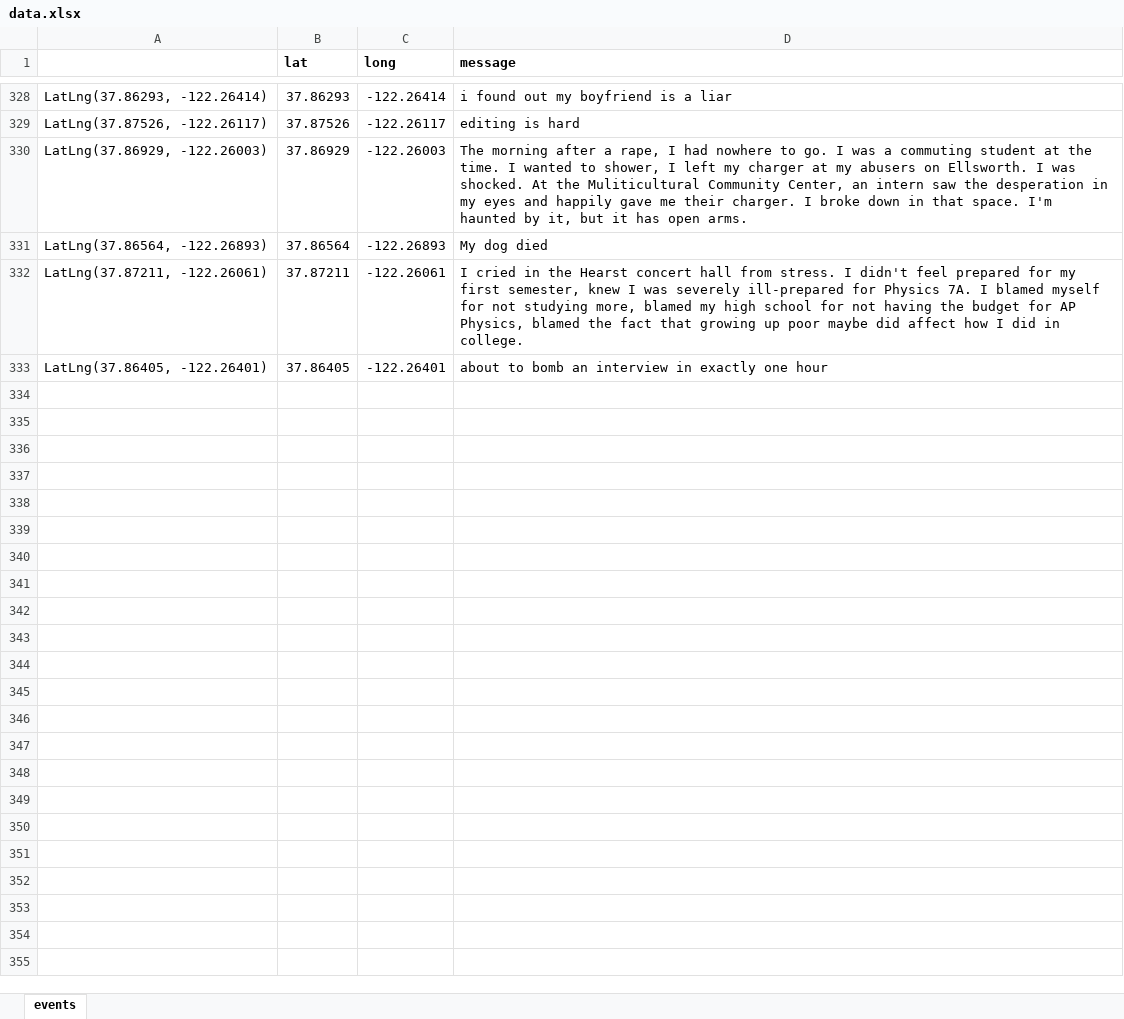
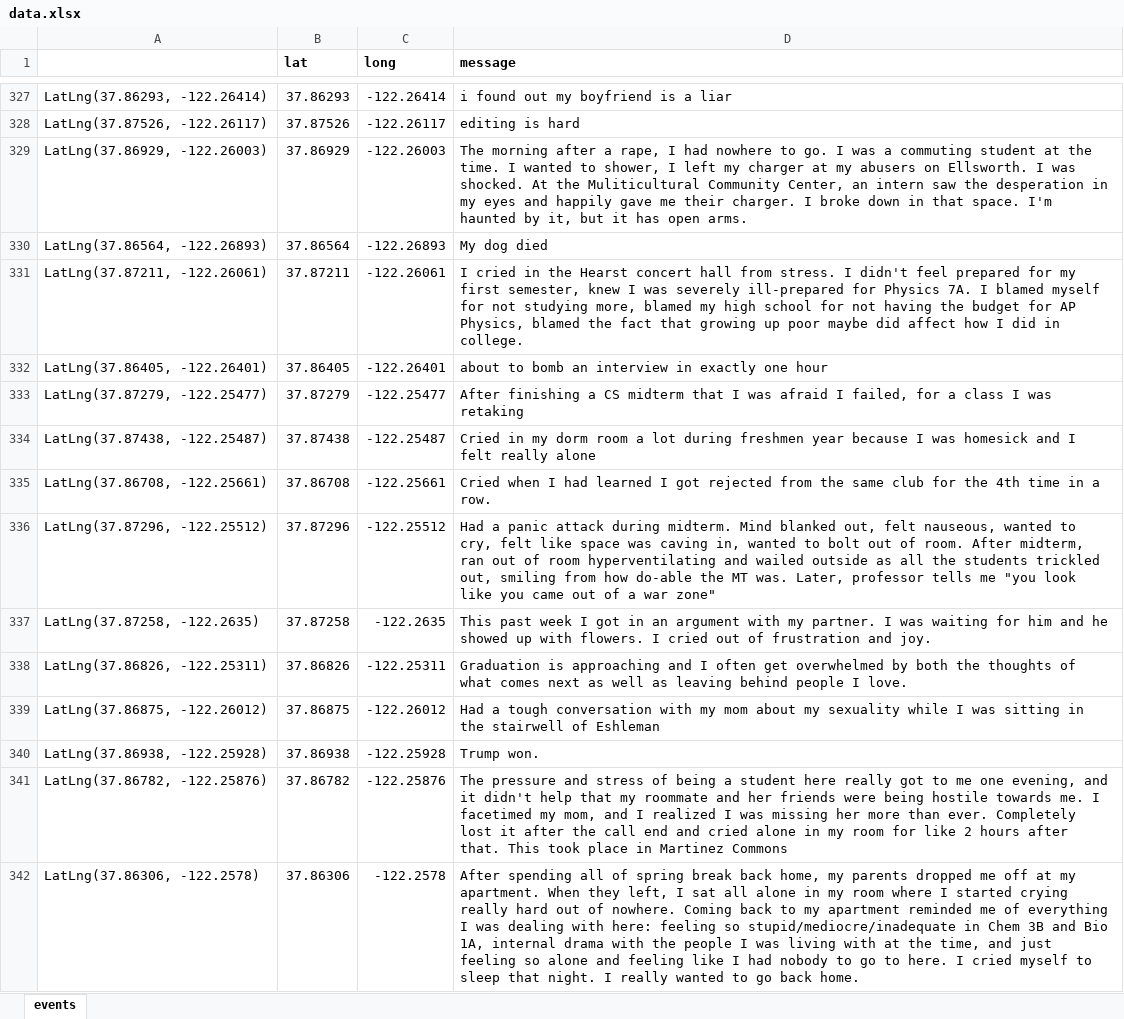
Before and after one commit to dailycal-projects/where-we-cry, an Excel workbook: src/data/data.xlsx, sheet events, drawn as a sheet; only a part is shown, gaps mark what is left out; values as stored, in another font and other column widths than the file's, no borders; charts and pictures not drawn; the diff covers the shown part only; the diff names each change by its address in the sheet, - before the commit and + after, or states it on an @@ line.

```diff
--- a/src/data/data.xlsx (sheet events)
+++ b/src/data/data.xlsx (sheet events)
+row 333: LatLng(37.87279, -122.25477) | 37.87279 | -122.25477 | After finishing a CS midterm that I was afraid I failed, for a class I was retaking
+row 334: LatLng(37.87438, -122.25487) | 37.87438 | -122.25487 | Cried in my dorm room a lot during freshmen year because I was homesick and I felt really alone
+row 335: LatLng(37.86708, -122.25661) | 37.86708 | -122.25661 | Cried when I had learned I got rejected from the same club for the 4th time in a row.
+row 336: LatLng(37.87296, -122.25512) | 37.87296 | -122.25512 | Had a panic attack during midterm. Mind blanked out, felt nauseous, wanted to cry, felt like space was caving in, wanted to bolt out of room. After midterm, ran out of room hyperventilating and wailed outside as all the students trickled out, smiling from how do-able the MT was. Later, professor tells me "you look like you came out of a war zone"
+row 337: LatLng(37.87258, -122.2635) | 37.87258 | -122.2635 | This past week I got in an argument with my partner. I was waiting for him and he showed up with flowers. I cried out of frustration and joy.
+row 338: LatLng(37.86826, -122.25311) | 37.86826 | -122.25311 | Graduation is approaching and I often get overwhelmed by both the thoughts of what comes next as well as leaving behind people I love.
+row 339: LatLng(37.86875, -122.26012) | 37.86875 | -122.26012 | Had a tough conversation with my mom about my sexuality while I was sitting in the stairwell of Eshleman
+row 340: LatLng(37.86938, -122.25928) | 37.86938 | -122.25928 | Trump won.
+row 341: LatLng(37.86782, -122.25876) | 37.86782 | -122.25876 | The pressure and stress of being a student here really got to me one evening, and it didn't help that my roommate and her friends were being hostile towards me. I facetimed my mom, and I realized I was missing her more than ever. Completely lost it after the call end and cried alone in my room for like 2 hours after that. This took place in Martinez Commons
+row 342: LatLng(37.86306, -122.2578) | 37.86306 | -122.2578 | After spending all of spring break back home, my parents dropped me off at my apartment. When they left, I sat all alone in my room where I started crying really hard out of nowhere. Coming back to my apartment reminded me of everything I was dealing with here: feeling so stupid/mediocre/inadequate in Chem 3B and Bio 1A, internal drama with the people I was living with at the time, and just feeling so alone and feeling like I had nobody to go to here. I cried myself to sleep that night. I really wanted to go back home.
```
Also changed, not shown: 19 added rows, 1 removed row and 1 edited cell elsewhere in this sheet, 10 other files.
